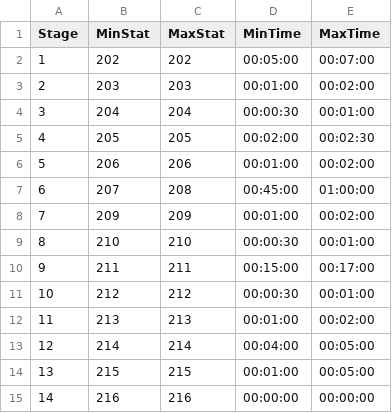
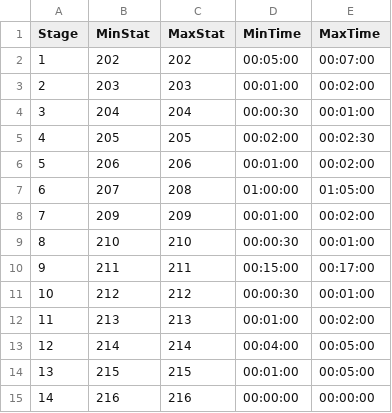
Before and after one commit to PiiJar/Simulation, a CSV file: initialization/treatment_program_001.csv, drawn as a sheet.

```diff
--- a/initialization/treatment_program_001.csv
+++ b/initialization/treatment_program_001.csv
@@ -6,3 +6,3 @@ Stage,MinStat,MaxStat,MinTime,MaxTime
 5,206,206,00:01:00,00:02:00
-6,207,208,00:45:00,01:00:00
+6,207,208,01:00:00,01:05:00
 7,209,209,00:01:00,00:02:00
```
Also changed, not shown: 5 other files.
